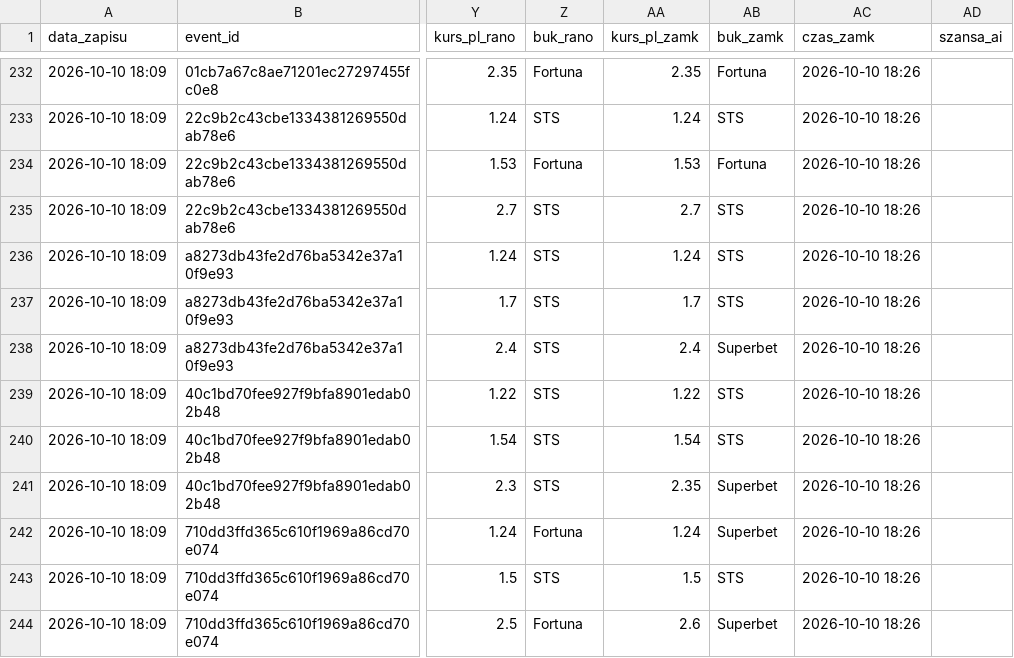
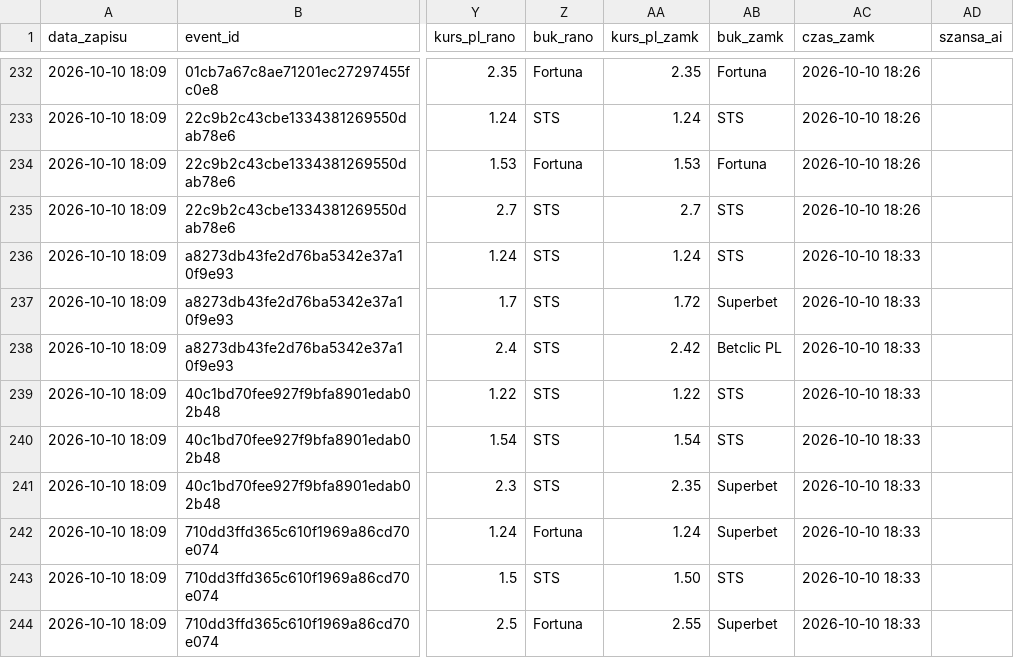
Before and after one commit to lewym90/typer, a CSV file: docs/data/typy_pewne.csv, drawn as a sheet; only a part is shown, gaps mark what is left out; the diff names each change by its address in the sheet, - before the commit and + after, or states it on an @@ line.

Commit message:
Typy 2026-10-10 16:33

```diff
--- a/docs/data/typy_pewne.csv
+++ b/docs/data/typy_pewne.csv
-AC236:AC244 (czas_zamk): 2026-10-10 18:26
+AC236:AC244 (czas_zamk): 2026-10-10 18:33
-AA237 (kurs_pl_zamk): 1.7
+AA237 (kurs_pl_zamk): 1.72
-AB237 (buk_zamk): STS
+AB237 (buk_zamk): Superbet
-AA238 (kurs_pl_zamk): 2.4
+AA238 (kurs_pl_zamk): 2.42
-AB238 (buk_zamk): Superbet
+AB238 (buk_zamk): Betclic PL
-AA243 (kurs_pl_zamk): 1.5
+AA243 (kurs_pl_zamk): 1.50
-AA244 (kurs_pl_zamk): 2.6
+AA244 (kurs_pl_zamk): 2.55
```
Also changed, not shown: docs/data/typy_inne.csv, docs/data/typy_value.csv, 7 other files.
